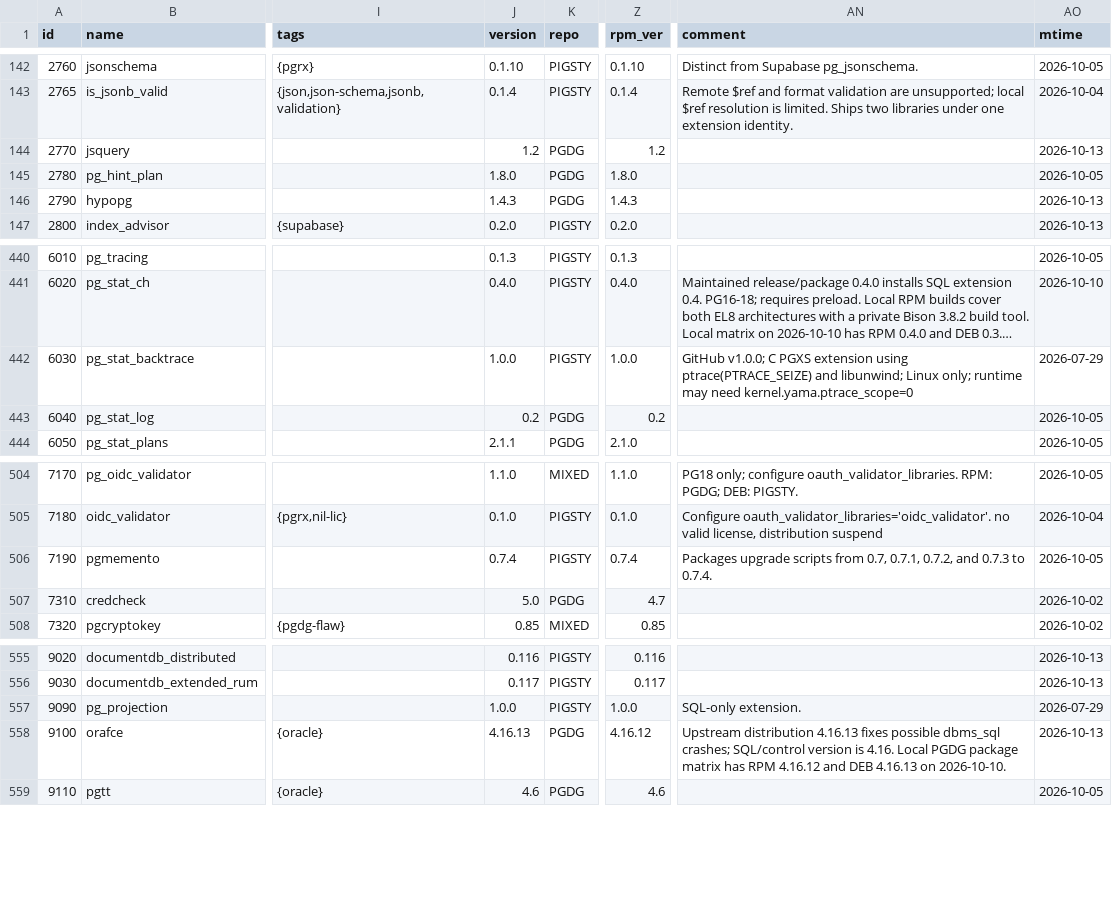
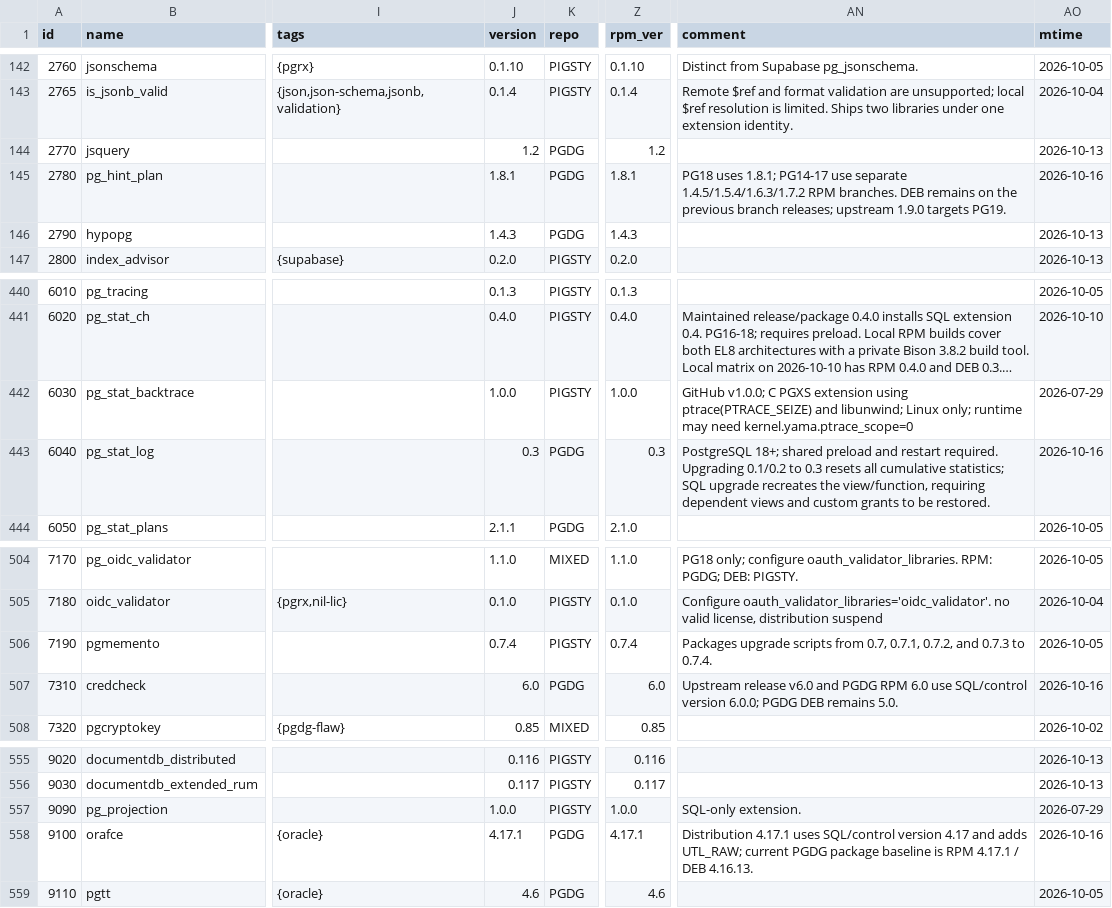
Before and after one commit to pgsty/pgext, a CSV file: db/extension.csv, drawn as a sheet; only a part is shown, gaps mark what is left out; long unchanged cells end in …; the diff names each change by its address in the sheet, - before the commit and + after, or states it on an @@ line.

```diff
--- a/db/extension.csv
+++ b/db/extension.csv
-J145 (version): 1.8.0
+J145 (version): 1.8.1
-Z145 (rpm_ver): 1.8.0
+Z145 (rpm_ver): 1.8.1
-AN145 (comment): (empty)
+AN145 (comment): PG18 uses 1.8.1; PG14-17 use separate 1.4.5/1.5.4/1.6.3/1.7.2 RPM branches. DEB remains on the previous branch releases; upstream 1.9.0 targets PG19.
-AO145 (mtime): 2026-10-05
+AO145 (mtime): 2026-10-16
-J443 (version): 0.2
+J443 (version): 0.3
-Z443 (rpm_ver): 0.2
+Z443 (rpm_ver): 0.3
-AN443 (comment): (empty)
+AN443 (comment): PostgreSQL 18+; shared preload and restart required. Upgrading 0.1/0.2 to 0.3 resets all cumulative statistics; SQL upgrade recreates the view/function, requiring dependent views and custom grants to be restored.
-AO443 (mtime): 2026-10-05
+AO443 (mtime): 2026-10-16
-J507 (version): 5.0
+J507 (version): 6.0
-Z507 (rpm_ver): 4.7
+Z507 (rpm_ver): 6.0
-AN507 (comment): (empty)
+AN507 (comment): Upstream release v6.0 and PGDG RPM 6.0 use SQL/control version 6.0.0; PGDG DEB remains 5.0.
-AO507 (mtime): 2026-10-02
+AO507 (mtime): 2026-10-16
-J558 (version): 4.16.13
+J558 (version): 4.17.1
-Z558 (rpm_ver): 4.16.12
+Z558 (rpm_ver): 4.17.1
-AN558 (comment): Upstream distribution 4.16.13 fixes possible dbms_sql crashes; SQL/control version is 4.16. Local PGDG package matrix has RPM 4.16.12 and DEB 4.16.13 on 2026-10-10.
+AN558 (comment): Distribution 4.17.1 uses SQL/control version 4.17 and adds UTL_RAW; current PGDG package baseline is RPM 4.17.1 / DEB 4.16.13.
-AO558 (mtime): 2026-10-13
+AO558 (mtime): 2026-10-16
```
Also changed, not shown: 15 other files.
